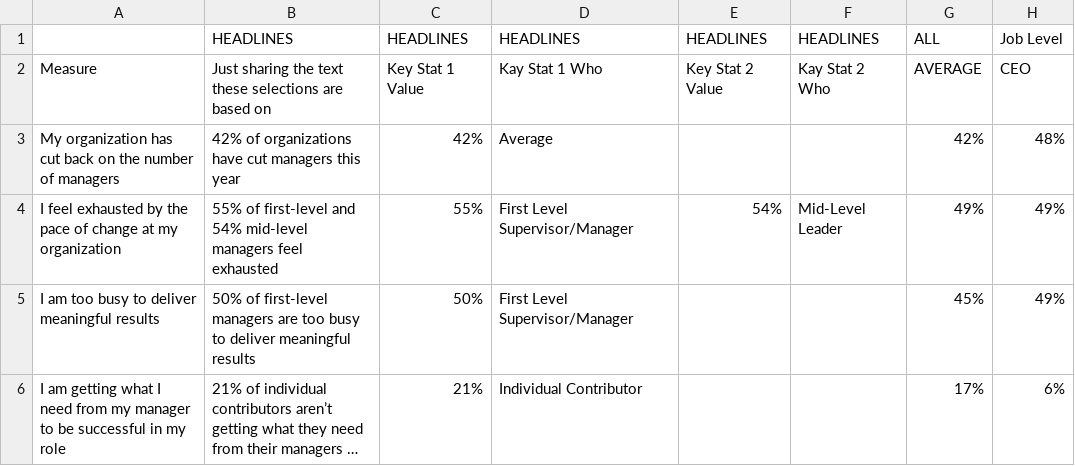
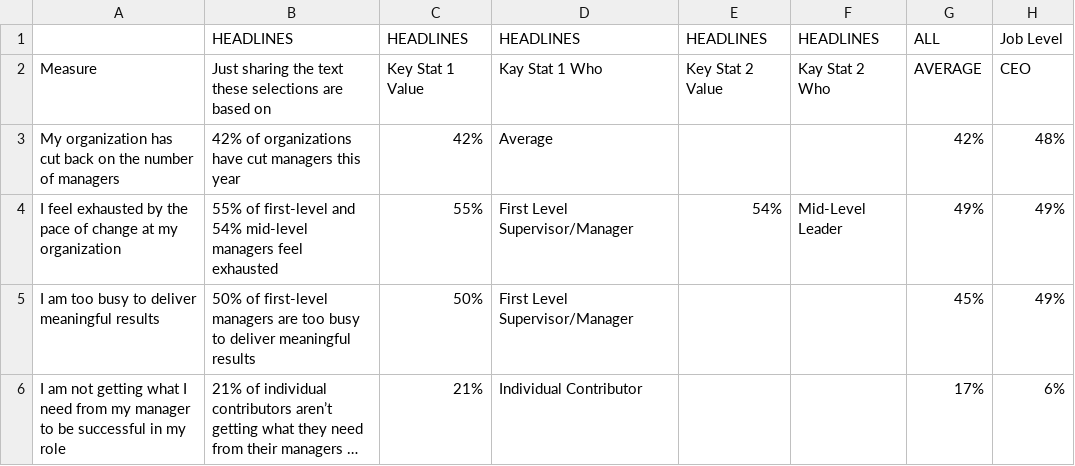
Before and after one commit to iwuji1/chart-generator-test, a TSV file: src/lib/datasets/stat_6.tsv, drawn as a sheet; only a part is shown; long unchanged cells end in …; the diff names each change by its address in the sheet, - before the commit and + after, or states it on an @@ line.

Commit message:
fixed typo

```diff
--- a/src/lib/datasets/stat_6.tsv
+++ b/src/lib/datasets/stat_6.tsv
-A6: I am getting what…
+A6: I am not getting what…
```
Also changed, not shown: 9 other files.
